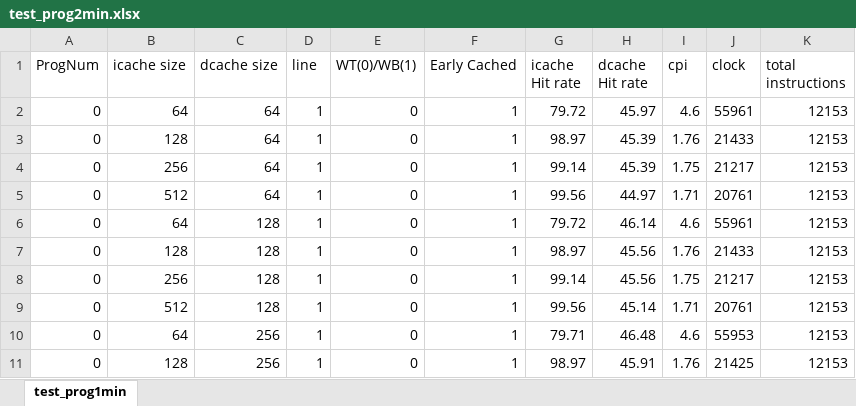
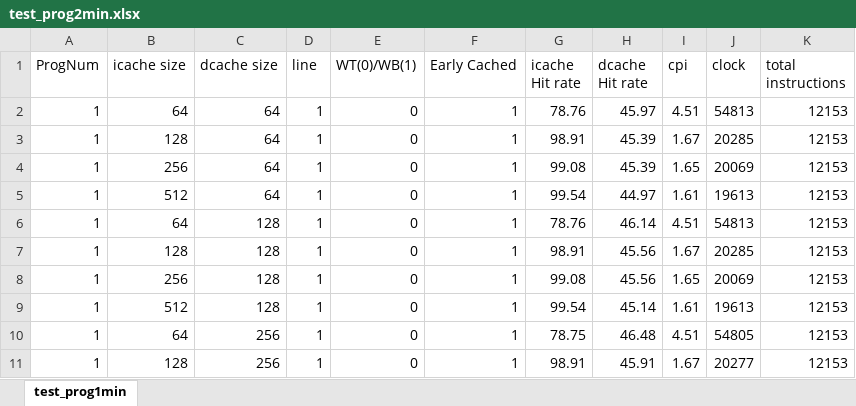
Before and after one commit to wwcao/csci_ecen4593_project, an Excel workbook: min_cache_size/test_prog2min.xlsx, sheet test_prog1min, drawn as a sheet; only a part is shown; values as stored, in another font and other column widths than the file's, no borders; charts and pictures not drawn; the diff covers the shown part only; the diff names each change by its address in the sheet, - before the commit and + after, or states it on an @@ line.

```diff
--- a/min_cache_size/test_prog2min.xlsx (sheet test_prog1min)
+++ b/min_cache_size/test_prog2min.xlsx (sheet test_prog1min)
-A2:A11 (ProgNum): 0
+A2:A11 (ProgNum): 1
-G2 (icache Hit rate): 79.72
+G2 (icache Hit rate): 78.76
-I2 (cpi): 4.6
+I2 (cpi): 4.51
-J2 (clock): 55961
+J2 (clock): 54813
-G3 (icache Hit rate): 98.97
+G3 (icache Hit rate): 98.91
-I3 (cpi): 1.76
+I3 (cpi): 1.67
-J3 (clock): 21433
+J3 (clock): 20285
-G4 (icache Hit rate): 99.14
+G4 (icache Hit rate): 99.08
-I4 (cpi): 1.75
+I4 (cpi): 1.65
-J4 (clock): 21217
+J4 (clock): 20069
-G5 (icache Hit rate): 99.56
+G5 (icache Hit rate): 99.54
-I5 (cpi): 1.71
+I5 (cpi): 1.61
-J5 (clock): 20761
+J5 (clock): 19613
-G6 (icache Hit rate): 79.72
+G6 (icache Hit rate): 78.76
-I6 (cpi): 4.6
+I6 (cpi): 4.51
-J6 (clock): 55961
+J6 (clock): 54813
-G7 (icache Hit rate): 98.97
+G7 (icache Hit rate): 98.91
-I7 (cpi): 1.76
+I7 (cpi): 1.67
-J7 (clock): 21433
+J7 (clock): 20285
-G8 (icache Hit rate): 99.14
+G8 (icache Hit rate): 99.08
-I8 (cpi): 1.75
+I8 (cpi): 1.65
-J8 (clock): 21217
+J8 (clock): 20069
-G9 (icache Hit rate): 99.56
+G9 (icache Hit rate): 99.54
-I9 (cpi): 1.71
+I9 (cpi): 1.61
-J9 (clock): 20761
+J9 (clock): 19613
-G10 (icache Hit rate): 79.71
+G10 (icache Hit rate): 78.75
-I10 (cpi): 4.6
+I10 (cpi): 4.51
-J10 (clock): 55953
+J10 (clock): 54805
-G11 (icache Hit rate): 98.97
+G11 (icache Hit rate): 98.91
-I11 (cpi): 1.76
+I11 (cpi): 1.67
-J11 (clock): 21425
+J11 (clock): 20277
```
Also changed, not shown: 55 added rows, 55 removed rows and 224 edited cells elsewhere in this sheet, charts or pictures, min_cache_size/test_prog1min.xlsx, 1 other file.
